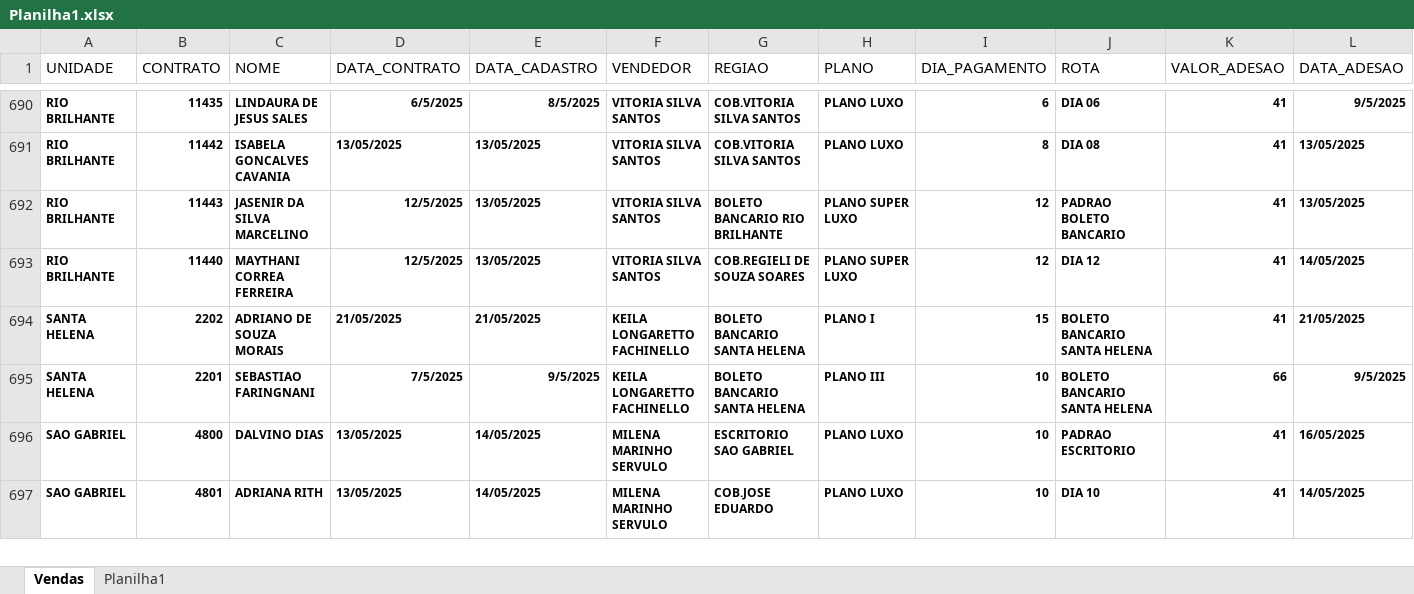
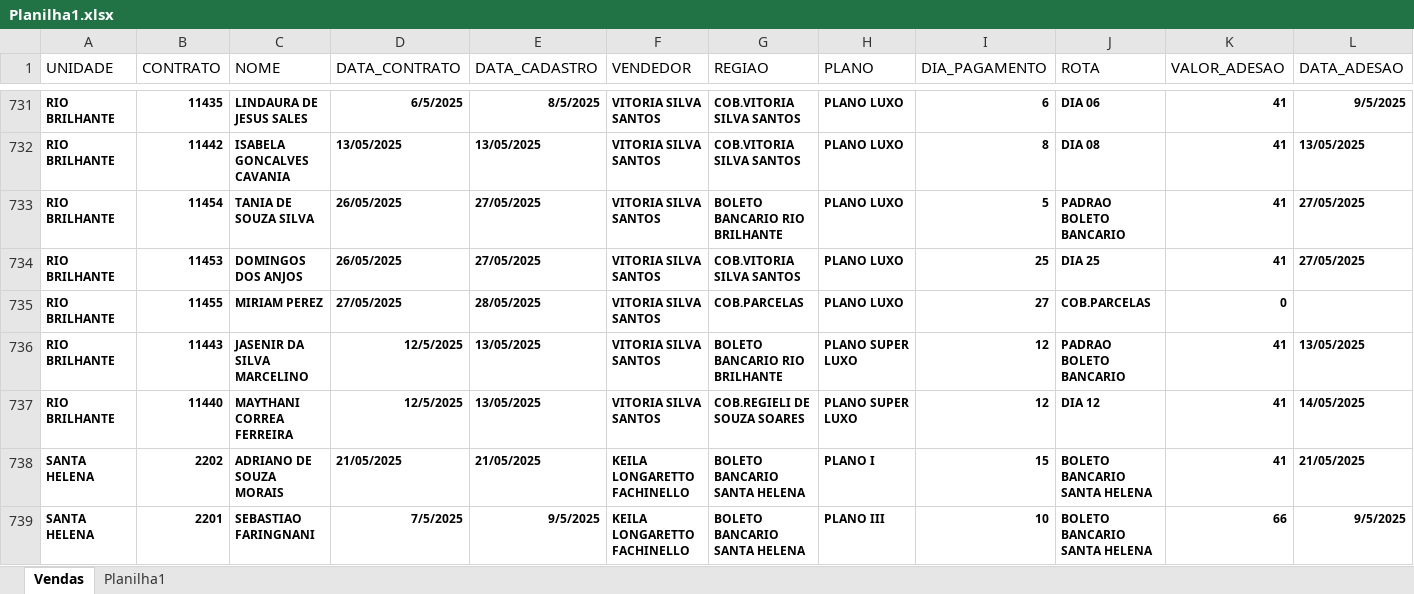
Before and after one commit to itstakas/Projeto_Vendas, an Excel workbook: uploads/Planilha1.xlsx, sheet Vendas, drawn as a sheet; only a part is shown, gaps mark what is left out; the shorter side is filled out with more unchanged rows; values as stored, in another font and other column widths than the file's, no borders; rows hold the shown columns only; the diff covers the shown part only; the diff names each change by its address in the sheet, - before the commit and + after, or states it on an @@ line.

```diff
--- a/uploads/Planilha1.xlsx (sheet Vendas)
+++ b/uploads/Planilha1.xlsx (sheet Vendas)
+row 733: RIO BRILHANTE | 11454 | TANIA DE SOUZA SILVA | 26/05/2025 | 27/05/2025 | VITORIA SILVA SANTOS | BOLETO BANCARIO RIO BRILHANTE | PLANO LUXO | 5 | PADRAO BOLETO BANCARIO | 41 | 27/05/2025
+row 734: RIO BRILHANTE | 11453 | DOMINGOS DOS ANJOS | 26/05/2025 | 27/05/2025 | VITORIA SILVA SANTOS | COB.VITORIA SILVA SANTOS | PLANO LUXO | 25 | DIA 25 | 41 | 27/05/2025
+row 735: RIO BRILHANTE | 11455 | MIRIAM PEREZ | 27/05/2025 | 28/05/2025 | VITORIA SILVA SANTOS | COB.PARCELAS | PLANO LUXO | 27 | COB.PARCELAS | 0
```
Also changed, not shown: 58 added rows, 7 removed rows and 61 edited cells elsewhere in this sheet, uploads/Fechamento_preenchido.xlsx, 15 other files.
